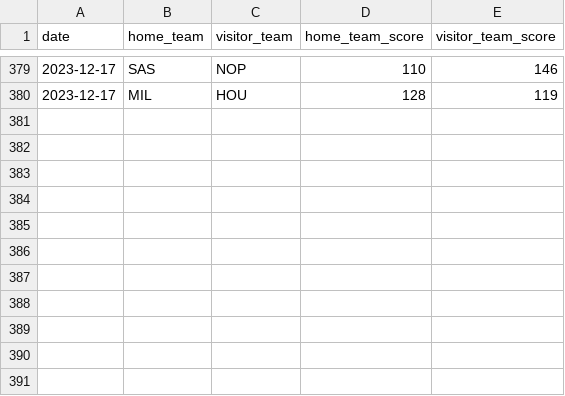
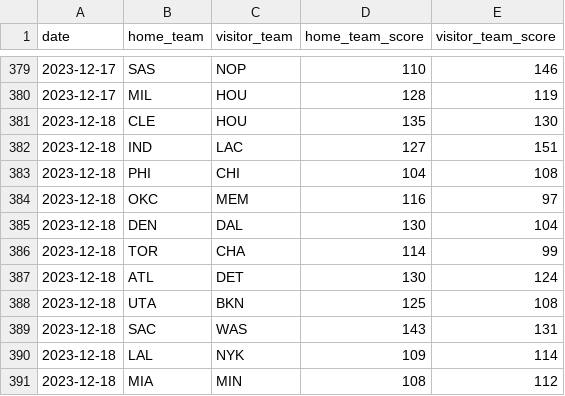
Before and after one commit to BCasaleiro/nba-scores, a CSV file: data/games_2023.csv, drawn as a sheet; only a part is shown, gaps mark what is left out; the diff names each change by its address in the sheet, - before the commit and + after, or states it on an @@ line.

```diff
--- a/data/games_2023.csv
+++ b/data/games_2023.csv
+row 381: 2023-12-18 | CLE | HOU | 135 | 130
+row 382: 2023-12-18 | IND | LAC | 127 | 151
+row 383: 2023-12-18 | PHI | CHI | 104 | 108
+row 384: 2023-12-18 | OKC | MEM | 116 | 97
+row 385: 2023-12-18 | DEN | DAL | 130 | 104
+row 386: 2023-12-18 | TOR | CHA | 114 | 99
+row 387: 2023-12-18 | ATL | DET | 130 | 124
+row 388: 2023-12-18 | UTA | BKN | 125 | 108
+row 389: 2023-12-18 | SAC | WAS | 143 | 131
+row 390: 2023-12-18 | LAL | NYK | 109 | 114
+row 391: 2023-12-18 | MIA | MIN | 108 | 112
```
